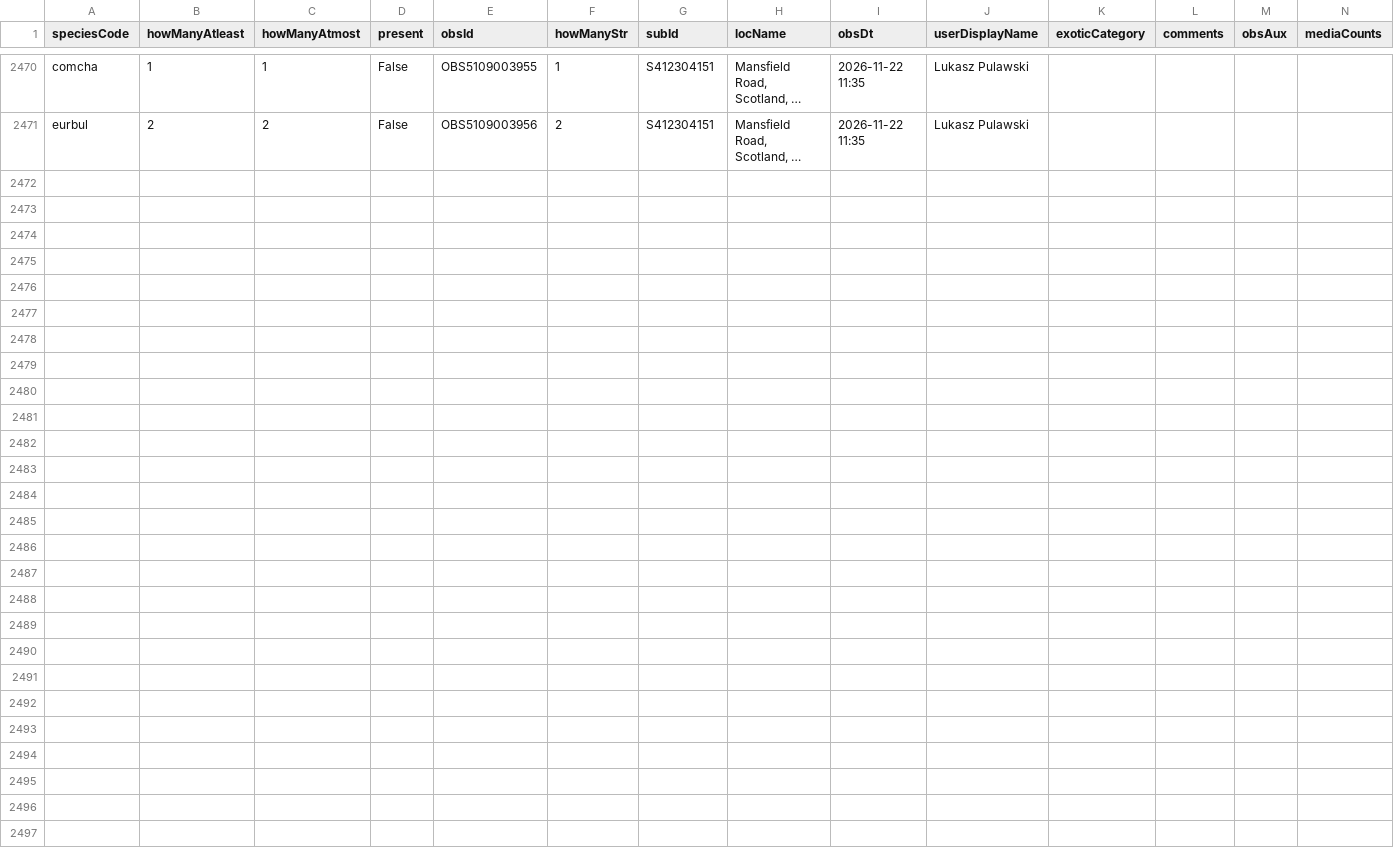
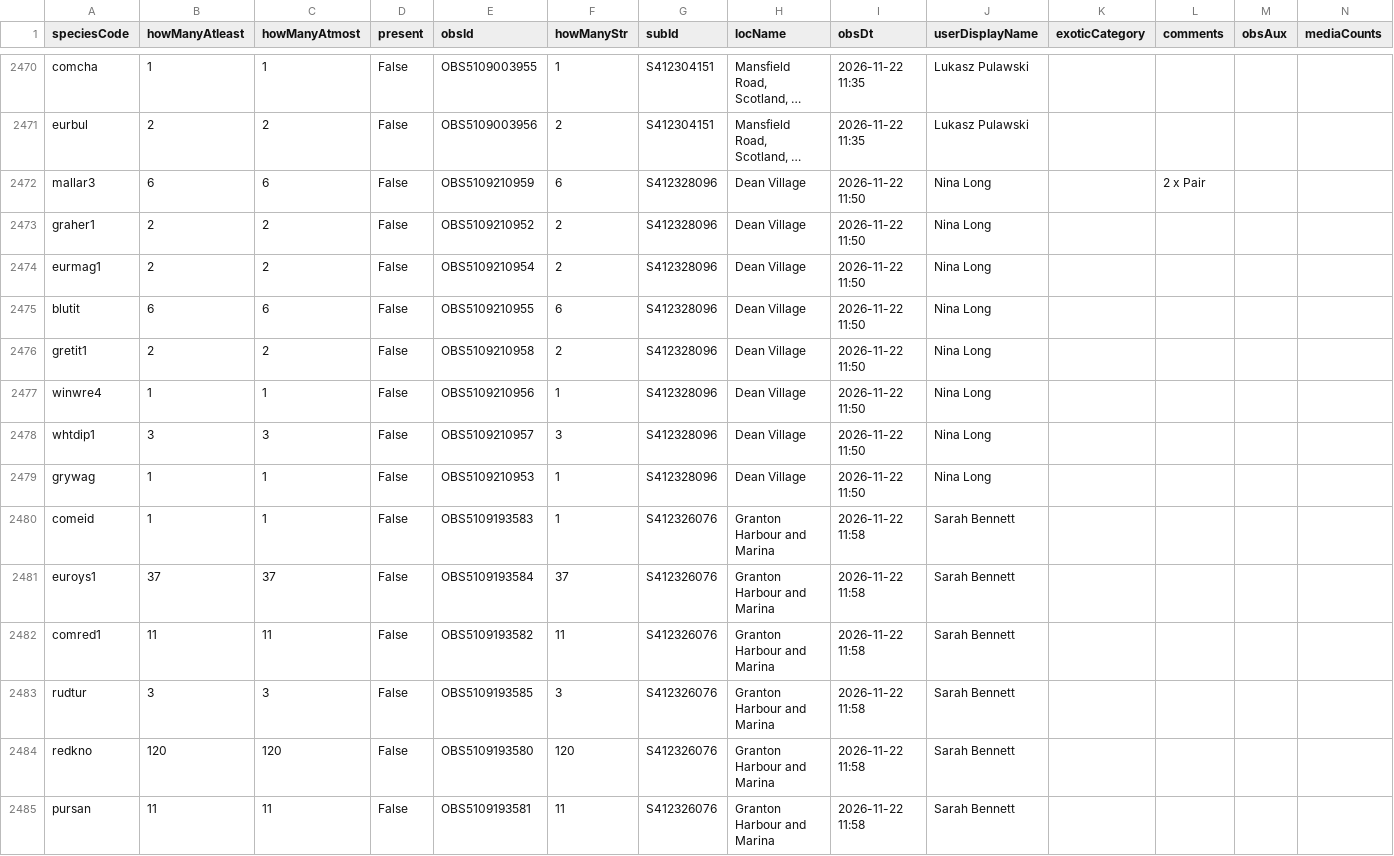
Before and after one commit to halltony/lothianbirds, a CSV file: docs/obs_cache.csv, drawn as a sheet; only a part is shown, gaps mark what is left out; long unchanged cells end in …; the diff names each change by its address in the sheet, - before the commit and + after, or states it on an @@ line.

```diff
--- a/docs/obs_cache.csv
+++ b/docs/obs_cache.csv
+row 2472: mallar3 | 6 | 6 | False | OBS5109210959 | 6 | S412328096 | Dean Village | 2026-11-22 11:50 | Nina Long |  | 2 x Pair
+row 2473: graher1 | 2 | 2 | False | OBS5109210952 | 2 | S412328096 | Dean Village | 2026-11-22 11:50 | Nina Long
+row 2474: eurmag1 | 2 | 2 | False | OBS5109210954 | 2 | S412328096 | Dean Village | 2026-11-22 11:50 | Nina Long
+row 2475: blutit | 6 | 6 | False | OBS5109210955 | 6 | S412328096 | Dean Village | 2026-11-22 11:50 | Nina Long
+row 2476: gretit1 | 2 | 2 | False | OBS5109210958 | 2 | S412328096 | Dean Village | 2026-11-22 11:50 | Nina Long
+row 2477: winwre4 | 1 | 1 | False | OBS5109210956 | 1 | S412328096 | Dean Village | 2026-11-22 11:50 | Nina Long
+row 2478: whtdip1 | 3 | 3 | False | OBS5109210957 | 3 | S412328096 | Dean Village | 2026-11-22 11:50 | Nina Long
+row 2479: grywag | 1 | 1 | False | OBS5109210953 | 1 | S412328096 | Dean Village | 2026-11-22 11:50 | Nina Long
+row 2480: comeid | 1 | 1 | False | OBS5109193583 | 1 | S412326076 | Granton Harbour and Marina | 2026-11-22 11:58 | Sarah Bennett
+row 2481: euroys1 | 37 | 37 | False | OBS5109193584 | 37 | S412326076 | Granton Harbour and Marina | 2026-11-22 11:58 | Sarah Bennett
+row 2482: comred1 | 11 | 11 | False | OBS5109193582 | 11 | S412326076 | Granton Harbour and Marina | 2026-11-22 11:58 | Sarah Bennett
+row 2483: rudtur | 3 | 3 | False | OBS5109193585 | 3 | S412326076 | Granton Harbour and Marina | 2026-11-22 11:58 | Sarah Bennett
+row 2484: redkno | 120 | 120 | False | OBS5109193580 | 120 | S412326076 | Granton Harbour and Marina | 2026-11-22 11:58 | Sarah Bennett
+row 2485: pursan | 11 | 11 | False | OBS5109193581 | 11 | S412326076 | Granton Harbour and Marina | 2026-11-22 11:58 | Sarah Bennett
```
Also changed, not shown: docs/daily_obs_counts.csv, docs/monthly_obs_counts.csv, 4 other files.
